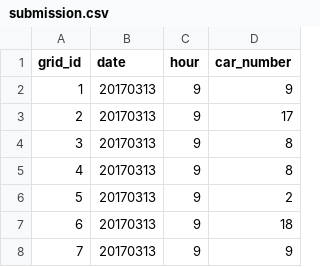
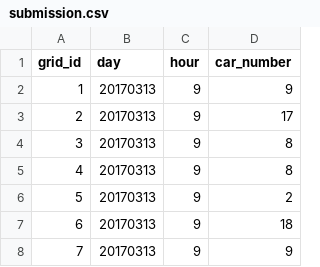
Before and after one commit to Qucy/MLCompetition, a CSV file: datadreams/BOTCars/data/submission.csv, drawn as a sheet; only a part is shown.

Commit message:
update column name

```diff
--- a/datadreams/BOTCars/data/submission.csv
+++ b/datadreams/BOTCars/data/submission.csv
@@ -1,2 +1,2 @@
-grid_id,date,hour,car_number
+grid_id,day,hour,car_number
 1,20170313,9,9
```
